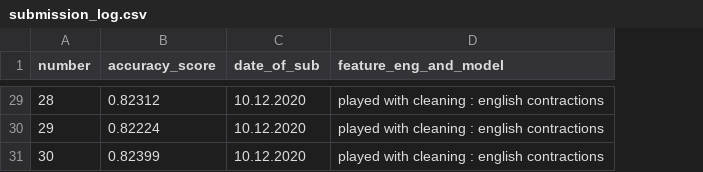
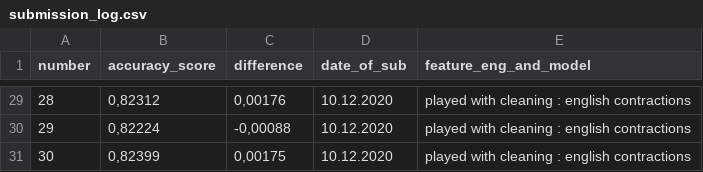
Before and after one commit to KVVisDon/Data-Mining-Project, a CSV file: data/submission_log.csv, drawn as a sheet; only a part is shown, gaps mark what is left out; the diff covers the shown part only; the diff names each change by its address in the sheet, - before the commit and + after, or states it on an @@ line.

```diff
--- a/data/submission_log.csv
+++ b/data/submission_log.csv
+column C (difference), rows 29-31: 0,00176 | -0,00088 | 0,00175
-B29 (accuracy_score): 0.82312
+B29 (accuracy_score): 0,82312
-B30 (accuracy_score): 0.82224
+B30 (accuracy_score): 0,82224
-B31 (accuracy_score): 0.82399
+B31 (accuracy_score): 0,82399
```
Also changed, not shown: 27 edited cells elsewhere in this file.
